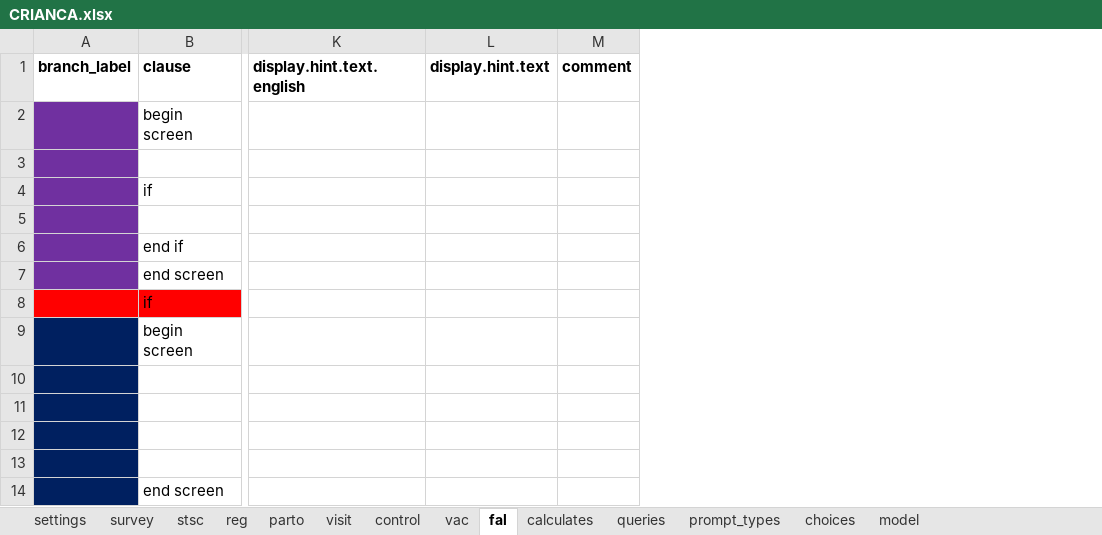
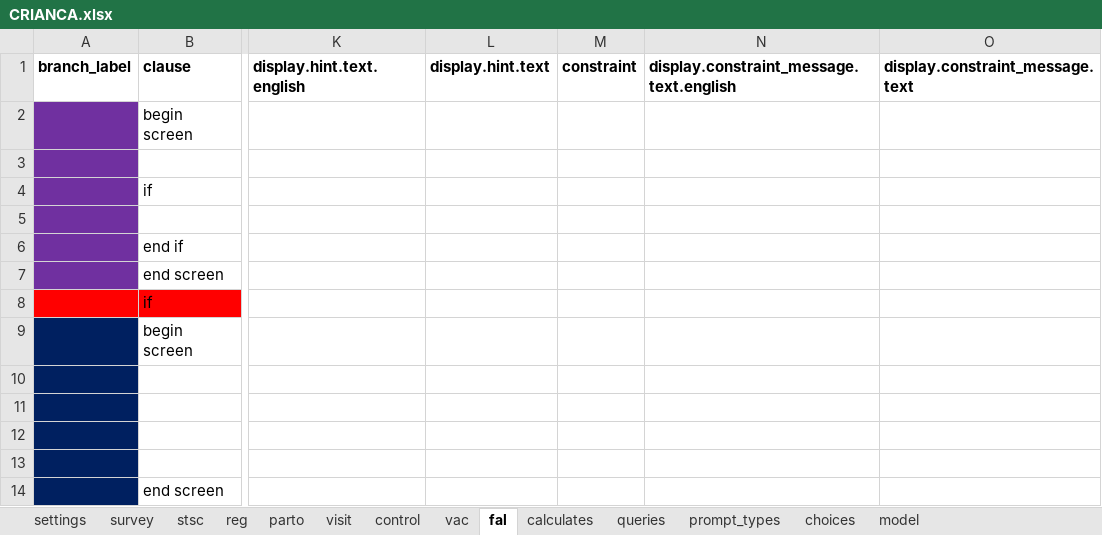
Before and after one commit to BandimHealthProject/freebase, an Excel workbook: app/config/tables/CRIANCA/forms/CRIANCA/CRIANCA.xlsx, sheet fal, drawn as a sheet; only a part is shown, gaps mark what is left out; values as stored, in another font and other column widths than the file's, no borders; removed rows and columns are numbered as before the commit, all else as after; the diff names each change by its address in the sheet, - before the commit and + after, or states it on an @@ line.

Commit message:
CONSTRAINTS Merge CRIANCA, CRIANCA_HOSP, GRAVIDA_VISIT

```diff
--- a/app/config/tables/CRIANCA/forms/CRIANCA/CRIANCA.xlsx (sheet fal)
+++ b/app/config/tables/CRIANCA/forms/CRIANCA/CRIANCA.xlsx (sheet fal)
-column M (comment), empty
+column M (constraint), empty
+column N, row 1: display.constraint_message.text.english
+column O (display.constraint_message.text), empty
```
Also changed, not shown: sheet vac, sheet control, sheet parto, sheet visit, app/config/tables/CRIANCA_HOSP/forms/CRIANCA_HOSP/CRIANCA_HOSP.xlsx, app/config/tables/GRAVIDA_VISIT/forms/GRAVIDA_VISIT/GRAVIDA_VISIT.xlsx.
